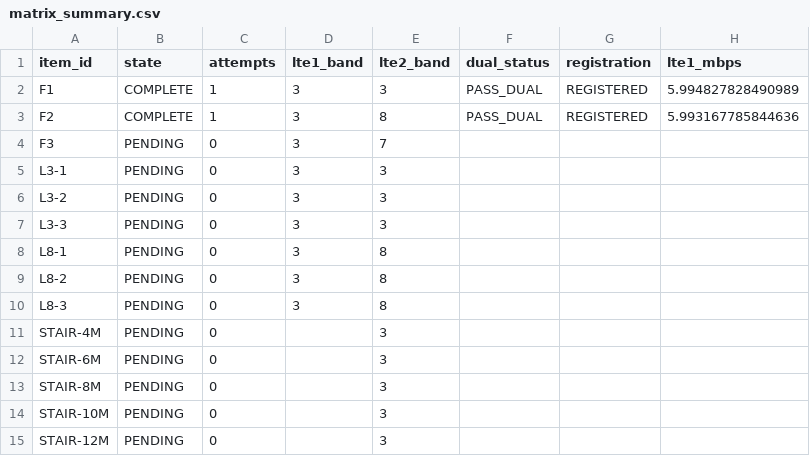
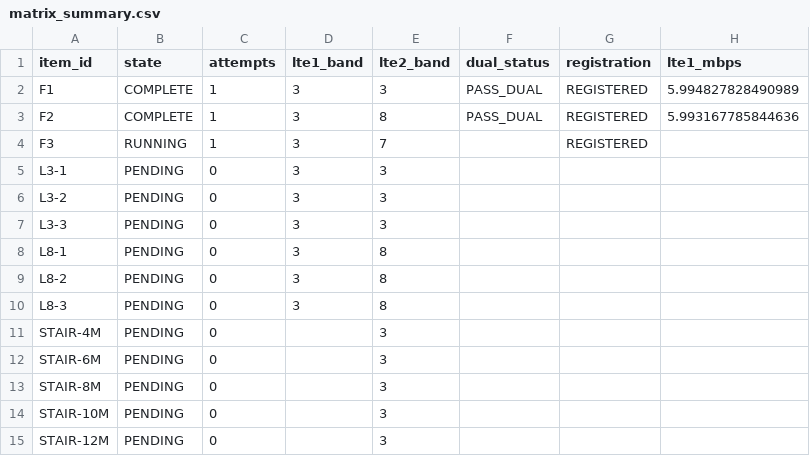
Before and after one commit to madisvorklaev/ltap-lte-testbench, a CSV file: results-public/fg621-firmware-ab-thick-pigtails/matrix_summary.csv, drawn as a sheet; only a part is shown; the diff names each change by its address in the sheet, - before the commit and + after, or states it on an @@ line.

Commit message:
firmware-ab: firmware upgraded

```diff
--- a/results-public/fg621-firmware-ab-thick-pigtails/matrix_summary.csv
+++ b/results-public/fg621-firmware-ab-thick-pigtails/matrix_summary.csv
-B4 (state): PENDING
+B4 (state): RUNNING
-C4 (attempts): 0
+C4 (attempts): 1
-G4 (registration): (empty)
+G4 (registration): REGISTERED
```
Also changed, not shown: 6 other files.
